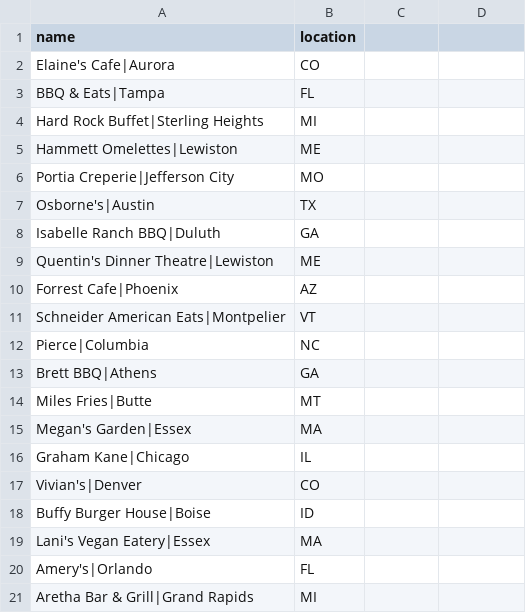
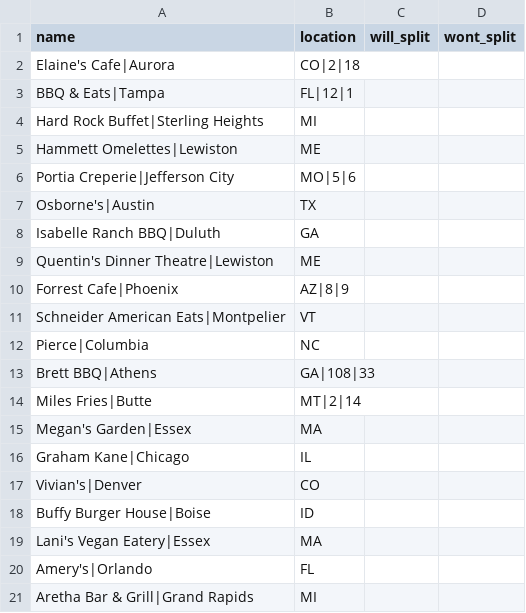
Before and after one commit to btdrick/SplitTheCheck, a CSV file: restaurants.csv, drawn as a sheet.

Commit message:
altered csv_model_import to include split vote columns

```diff
--- a/restaurants.csv
+++ b/restaurants.csv
@@ -1,7 +1,7 @@
-name,location
-Elaine's Cafe|Aurora, CO
-BBQ & Eats|Tampa, FL
+name,location,will_split,wont_split
+Elaine's Cafe|Aurora, CO|2|18
+BBQ & Eats|Tampa, FL|12|1
 Hard Rock Buffet|Sterling Heights, MI
 Hammett Omelettes|Lewiston, ME
-Portia Creperie|Jefferson City, MO
+Portia Creperie|Jefferson City, MO|5|6
 Osborne's|Austin, TX
@@ -9,7 +9,7 @@ Isabelle Ranch BBQ|Duluth, GA
 Quentin's Dinner Theatre|Lewiston, ME
-Forrest Cafe|Phoenix, AZ
+Forrest Cafe|Phoenix, AZ|8|9
 Schneider American Eats|Montpelier, VT
 Pierce|Columbia, NC
-Brett BBQ|Athens, GA
-Miles Fries|Butte, MT
+Brett BBQ|Athens, GA|108|33
+Miles Fries|Butte, MT|2|14
 Megan's Garden|Essex, MA
```
Also changed, not shown: 2 other files.
